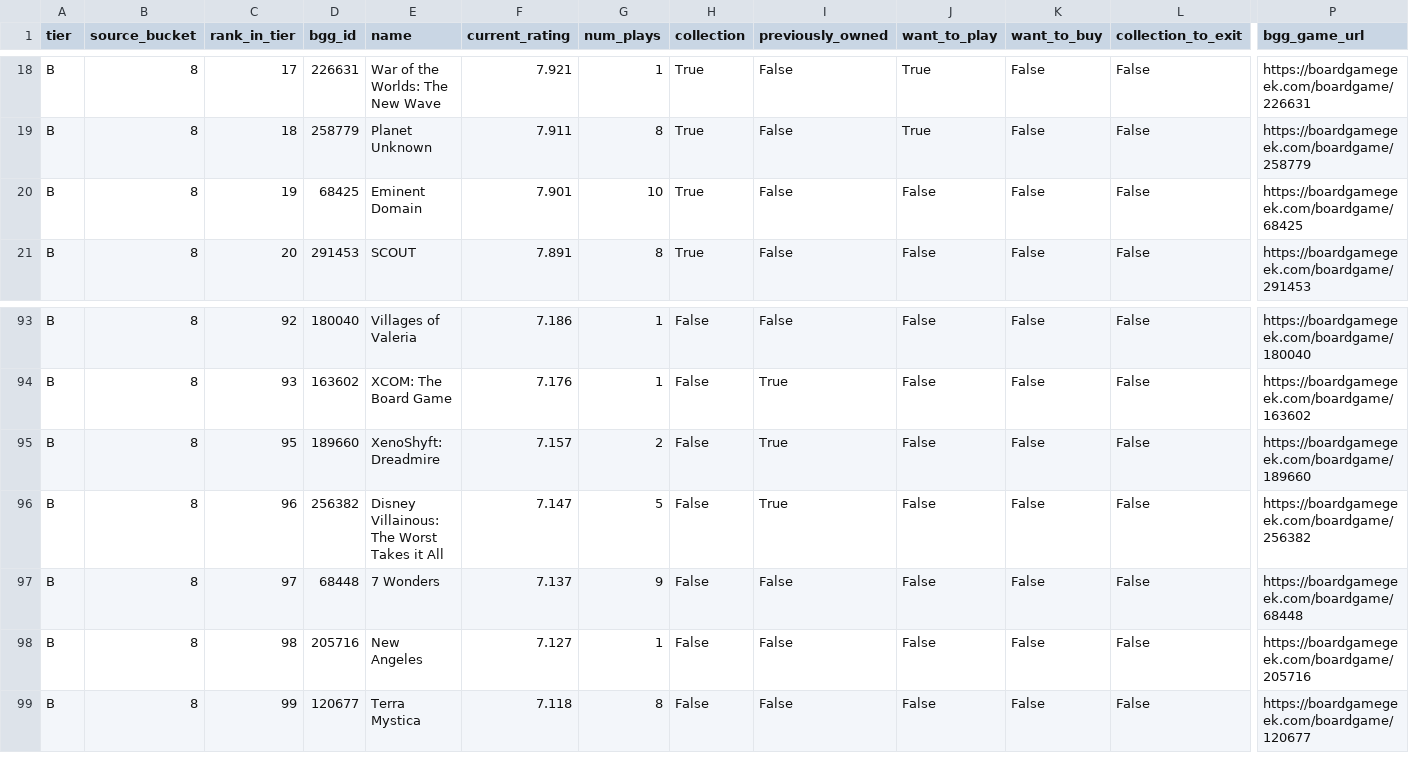
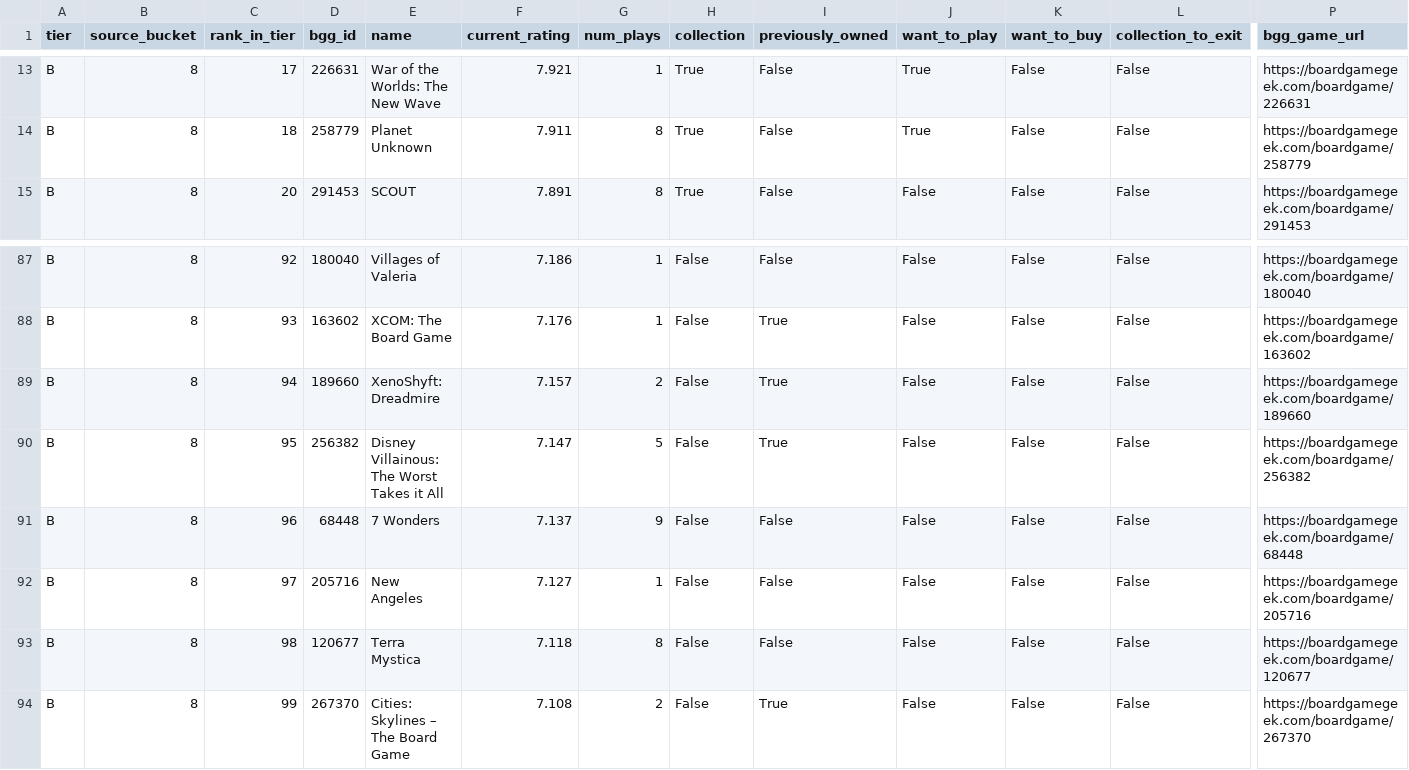
Before and after one commit to MrHinsh/board-games, a CSV file: data/publish/ranking/tier-B-ranking.csv, drawn as a sheet; only a part is shown, gaps mark what is left out; removed rows and columns are numbered as before the commit, all else as after; rows hold the shown columns only; the diff covers the shown part only; the diff names each change by its address in the sheet, - before the commit and + after, or states it on an @@ line.

```diff
--- a/data/publish/ranking/tier-B-ranking.csv
+++ b/data/publish/ranking/tier-B-ranking.csv
-row 20: B | 8 | 19 | 68425 | Eminent Domain | 7.901 | 10 | True | False | False | False | False | https://boardgamegeek.com/boardgame/68425
+row 89: B | 8 | 94 | 189660 | XenoShyft: Dreadmire | 7.157 | 2 | False | True | False | False | False | https://boardgamegeek.com/boardgame/189660
-D90 (bgg_id): 189660
+D90 (bgg_id): 256382
-E90 (name): XenoShyft: Dreadmire
+E90 (name): Disney Villainous: The Worst Takes it All
-F90 (current_rating): 7.157
+F90 (current_rating): 7.147
-G90 (num_plays): 2
+G90 (num_plays): 5
-P90 (bgg_game_url): https://boardgamegeek.com/boardgame/189660
+P90 (bgg_game_url): https://boardgamegeek.com/boardgame/256382
-D91 (bgg_id): 256382
+D91 (bgg_id): 68448
-E91 (name): Disney Villainous: The Worst Takes it All
+E91 (name): 7 Wonders
-F91 (current_rating): 7.147
+F91 (current_rating): 7.137
-G91 (num_plays): 5
+G91 (num_plays): 9
-I91 (previously_owned): True
+I91 (previously_owned): False
-P91 (bgg_game_url): https://boardgamegeek.com/boardgame/256382
+P91 (bgg_game_url): https://boardgamegeek.com/boardgame/68448
-D92 (bgg_id): 68448
+D92 (bgg_id): 205716
-E92 (name): 7 Wonders
+E92 (name): New Angeles
-F92 (current_rating): 7.137
+F92 (current_rating): 7.127
-G92 (num_plays): 9
+G92 (num_plays): 1
-P92 (bgg_game_url): https://boardgamegeek.com/boardgame/68448
+P92 (bgg_game_url): https://boardgamegeek.com/boardgame/205716
-D93 (bgg_id): 205716
+D93 (bgg_id): 120677
-E93 (name): New Angeles
+E93 (name): Terra Mystica
-F93 (current_rating): 7.127
+F93 (current_rating): 7.118
-G93 (num_plays): 1
+G93 (num_plays): 8
-P93 (bgg_game_url): https://boardgamegeek.com/boardgame/205716
+P93 (bgg_game_url): https://boardgamegeek.com/boardgame/120677
-D94 (bgg_id): 120677
+D94 (bgg_id): 267370
-E94 (name): Terra Mystica
+E94 (name): Cities: Skylines – The Board Game
-F94 (current_rating): 7.118
+F94 (current_rating): 7.108
-G94 (num_plays): 8
+G94 (num_plays): 2
-I94 (previously_owned): False
+I94 (previously_owned): True
-P94 (bgg_game_url): https://boardgamegeek.com/boardgame/120677
+P94 (bgg_game_url): https://boardgamegeek.com/boardgame/267370
```
Also changed, not shown: 8 removed rows and 33 edited cells elsewhere in this file, data/publish/ranking/tier-C-ranking.csv, data/publish/ranking/tier-D-ranking.csv, 6 other files.
